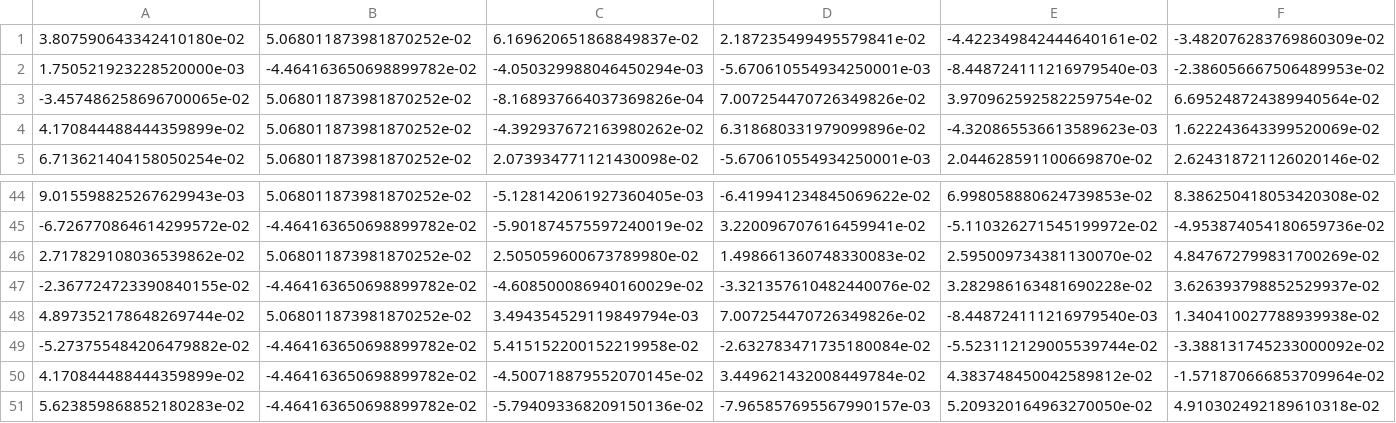
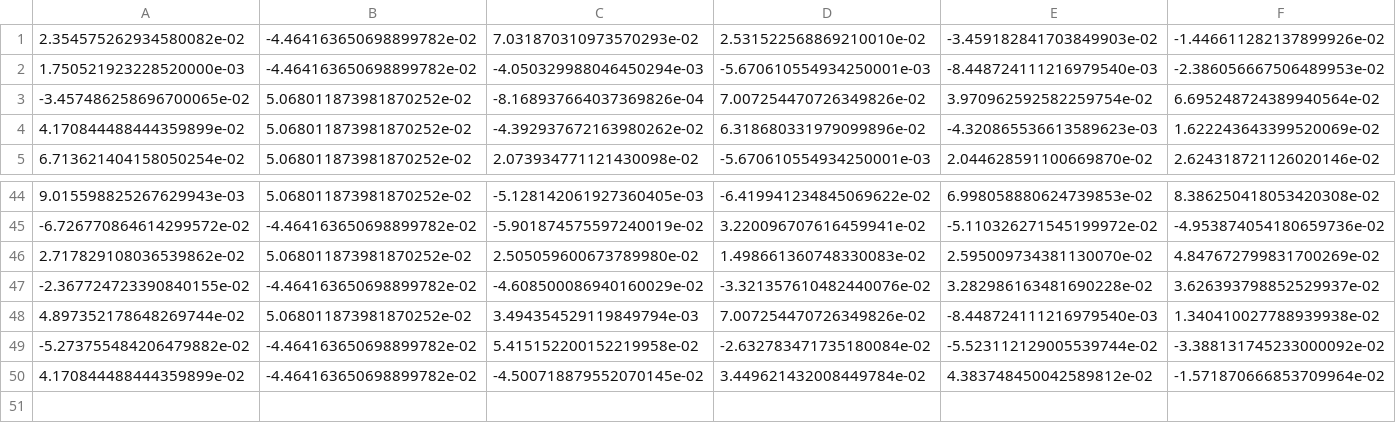
Before and after one commit to DeltaML/federated-learning-poc, a CSV file: datasets/file_3.csv, drawn as a sheet; only a part is shown, gaps mark what is left out; removed rows and columns are numbered as before the commit, all else as after; rows hold the shown columns only; the diff names each change by its address in the sheet, - before the commit and + after, or states it on an @@ line.

```diff
--- a/datasets/file_3.csv
+++ b/datasets/file_3.csv
-row 1: 3.807590643342410180e-02 | 5.068011873981870252e-02 | 6.169620651868849837e-02 | 2.187235499495579841e-02 | -4.422349842444640161e-02 | -3.482076283769860309e-02
+row 1: 2.354575262934580082e-02 | -4.464163650698899782e-02 | 7.031870310973570293e-02 | 2.531522568869210010e-02 | -3.459182841703849903e-02 | -1.446611282137899926e-02
-row 51: 5.623859868852180283e-02 | -4.464163650698899782e-02 | -5.794093368209150136e-02 | -7.965857695567990157e-03 | 5.209320164963270050e-02 | 4.910302492189610318e-02
```
Also changed, not shown: datasets/file_0.csv, datasets/file_2.csv, 13 other files.
